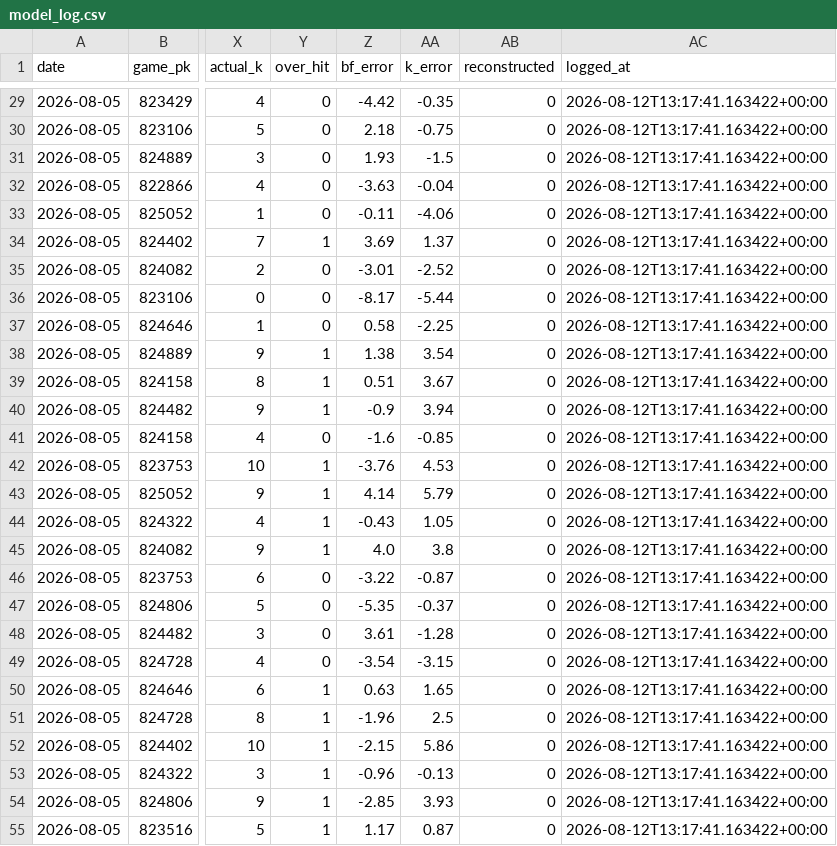
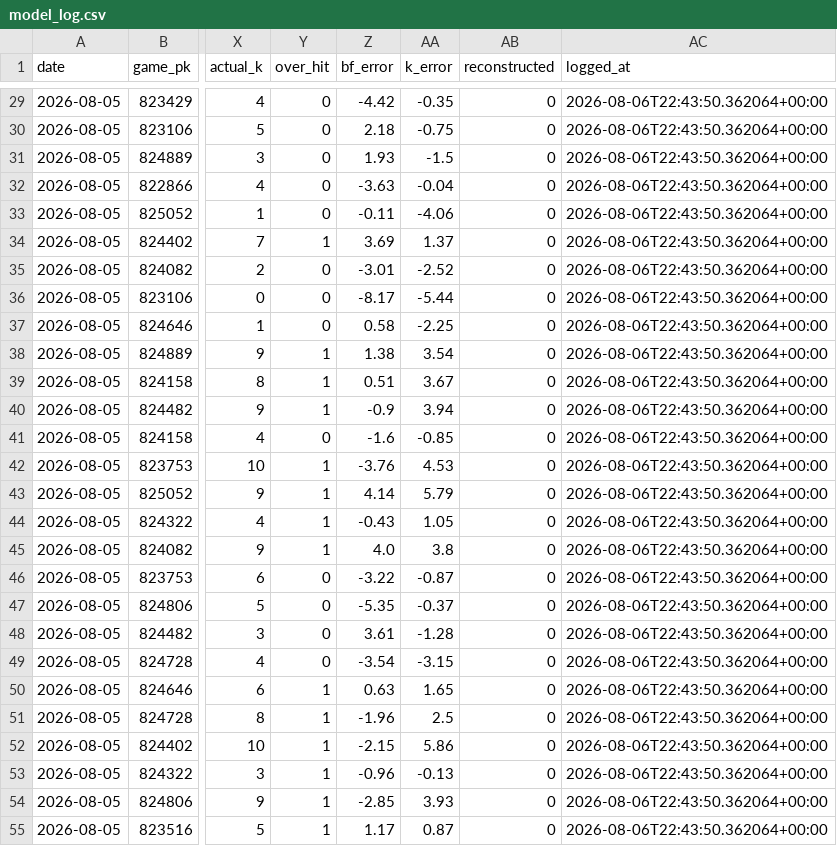
Before and after one commit to joey11600/MLB-Strikeouts, a CSV file: data/model_log.csv, drawn as a sheet; only a part is shown, gaps mark what is left out; the diff covers the shown part only; the diff names each change by its address in the sheet, - before the commit and + after, or states it on an @@ line.

```diff
--- a/data/model_log.csv
+++ b/data/model_log.csv
-AC29:AC55 (logged_at): 2026-08-12T13:17:41.163422+00:00
+AC29:AC55 (logged_at): 2026-08-06T22:43:50.362064+00:00
```
Also changed, not shown: 171 edited cells elsewhere in this file, 1 other file.
